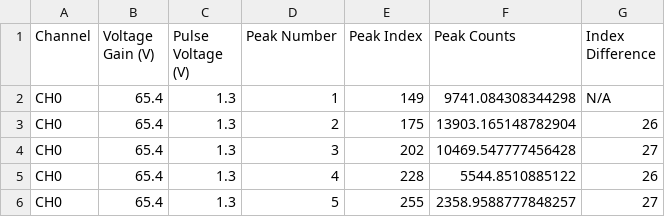
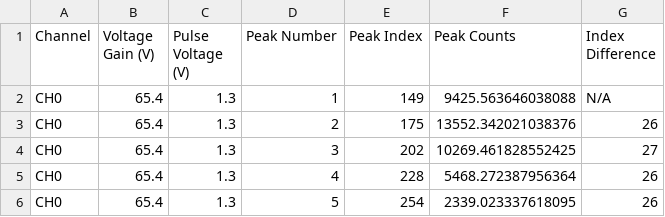
Before and after one commit to kaylajrox/quantum_optics_lab_job, a CSV file: generated_peak_data_results/peak_data_CH0_gain_65.4V_pulse_1.3V.csv, drawn as a sheet.

```diff
--- a/generated_peak_data_results/peak_data_CH0_gain_65.4V_pulse_1.3V.csv
+++ b/generated_peak_data_results/peak_data_CH0_gain_65.4V_pulse_1.3V.csv
@@ -1,6 +1,6 @@
 Channel,Voltage Gain (V),Pulse Voltage (V),Peak Number,Peak Index,Peak Counts,Index Difference
-CH0,65.4,1.3,1,149,9741.084308344298,N/A
-CH0,65.4,1.3,2,175,13903.165148782904,26
-CH0,65.4,1.3,3,202,10469.547777456428,27
-CH0,65.4,1.3,4,228,5544.8510885122,26
-CH0,65.4,1.3,5,255,2358.9588777848257,27
+CH0,65.4,1.3,1,149,9425.563646038088,N/A
+CH0,65.4,1.3,2,175,13552.342021038376,26
+CH0,65.4,1.3,3,202,10269.461828552425,27
+CH0,65.4,1.3,4,228,5468.272387956364,26
+CH0,65.4,1.3,5,254,2339.023337618095,26
```
Also changed, not shown: generated_peak_data_results/peak_data_CH0_gain_65.6V_pulse_1.3V.csv, generated_peak_data_results/peak_data_CH0_gain_65.7V_pulse_1.6V.csv, 10 other files.
